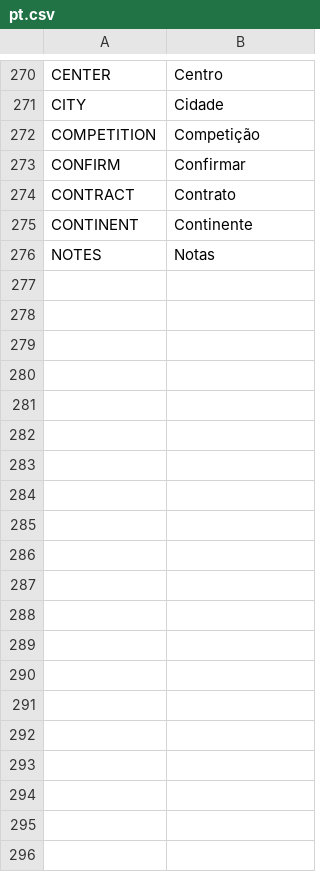
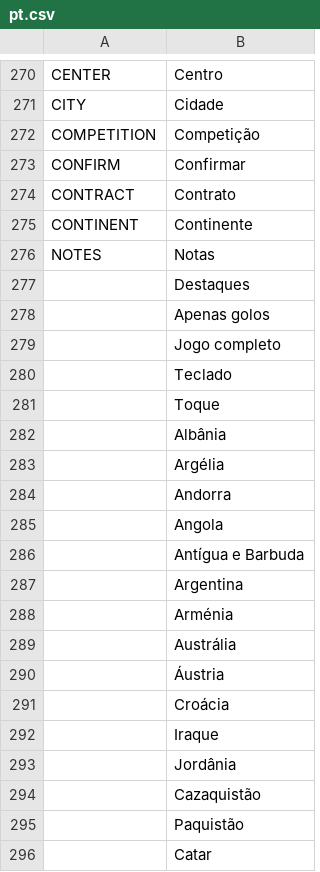
Before and after one commit to dulvui/99managers-futsal-edition, a CSV file: game/translations/pt.csv, drawn as a sheet; only a part is shown, gaps mark what is left out; the diff covers the shown part only; the diff names each change by its address in the sheet, - before the commit and + after, or states it on an @@ line.

```diff
--- a/game/translations/pt.csv
+++ b/game/translations/pt.csv
+row 277:  | Destaques
+row 278:  | Apenas golos
+row 279:  | Jogo completo
+row 280:  | Teclado
+row 281:  | Toque
+row 282:  | Albânia
+row 283:  | Argélia
+row 284:  | Andorra
+row 285:  | Angola
+row 286:  | Antígua e Barbuda
+row 287:  | Argentina
+row 288:  | Arménia
+row 289:  | Austrália
+row 290:  | Áustria
+row 291:  | Croácia
+row 292:  | Iraque
+row 293:  | Jordânia
+row 294:  | Cazaquistão
+row 295:  | Paquistão
+row 296:  | Catar
```
Also changed, not shown: 176 added rows elsewhere in this file, game/translations/de.csv, game/translations/es.csv, 5 other files.
